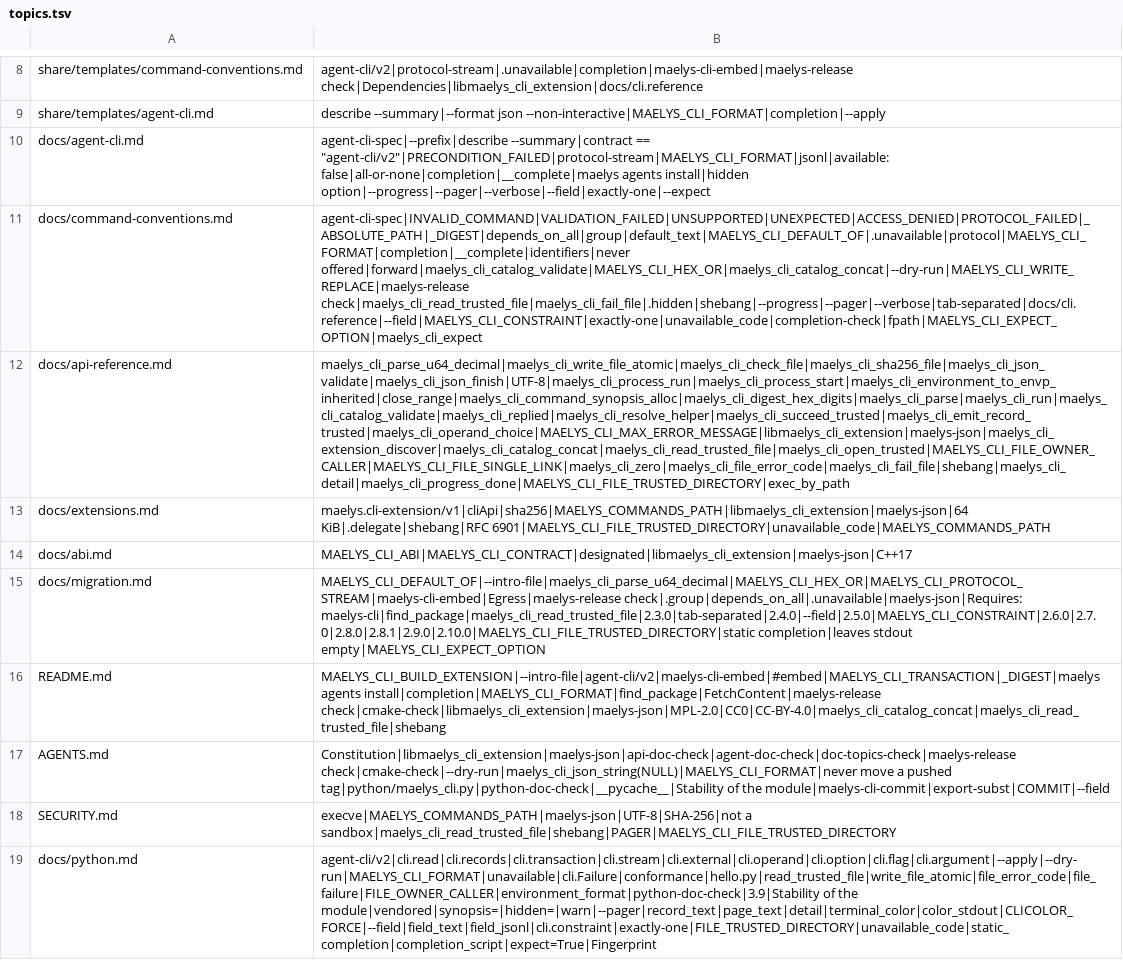
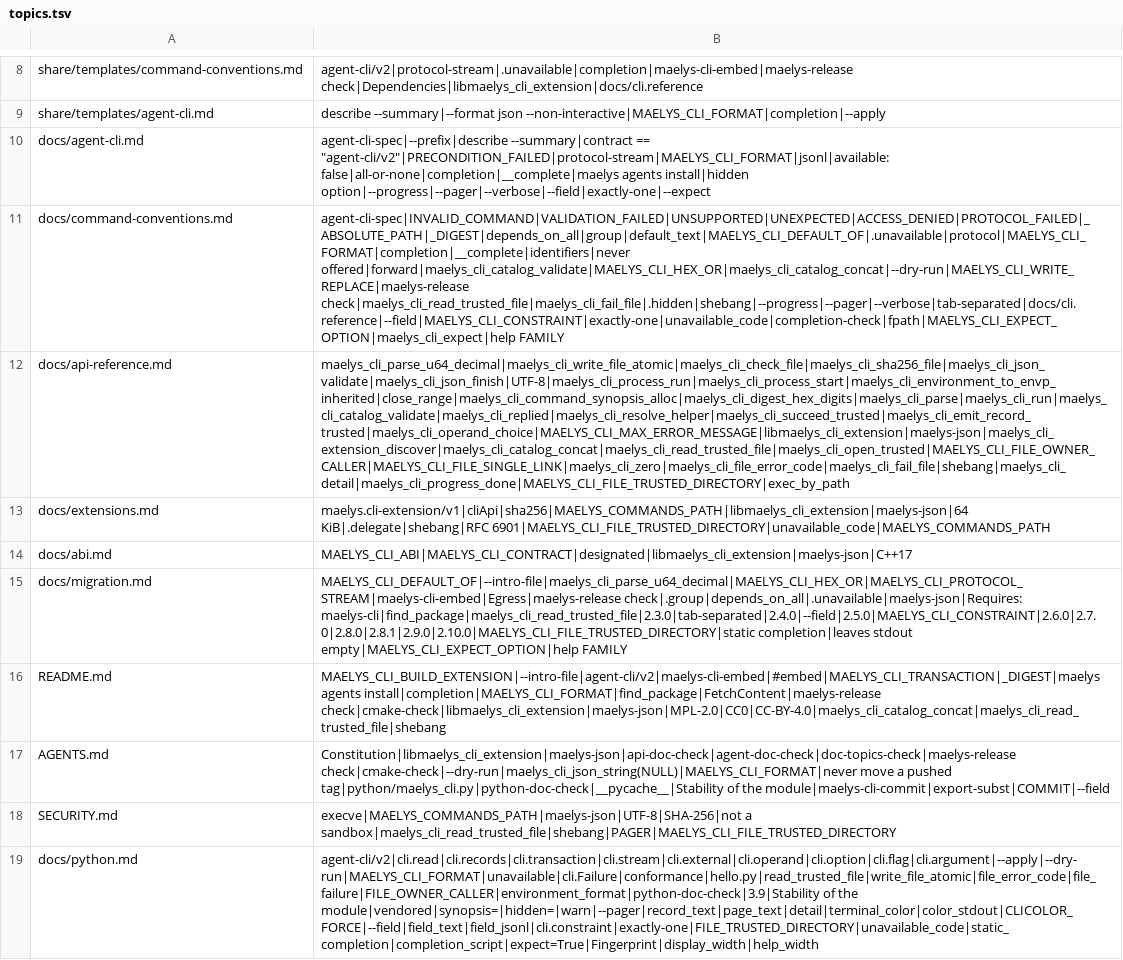
Before and after one commit to maelys-dev/maelys-cli, a TSV file: docs/topics.tsv, drawn as a sheet; only a part is shown, gaps mark what is left out; the diff names each change by its address in the sheet, - before the commit and + after, or states it on an @@ line.

Commit message:
feat: help fits the terminal, and a family has its help
The general help aligned every description on the longest usage: lines
of 155 columns for maelys-hello, the purposes pushed past column 60. The
layout is rewritten in the C library and the Python module, alike.

- Width: the terminal's when stdout is one, between 60 and 100 columns;
  80 anywhere else, so that a pipe, a file and data.text do not depend
  on a window.
- A description stands beside a label that fits its column and below one
  that does not; a line breaks between words, a usage between its
  groups.
- Widths are counted in columns, not bytes: an accented letter is one, a
  CJK character two.
- The general help names each command by its pattern and its purpose,
  the product's first; it no longer repeats every usage.
- `PROGRAM help FAMILY` and `PROGRAM FAMILY --help` list the commands
  under an identifier, with their usage and their purpose below.

The Python module's command help gains the sections of the C library's.
The text of help changes in all its forms; describe changes by the
summary of the help operand.

```diff
--- a/docs/topics.tsv
+++ b/docs/topics.tsv
-B11: agent-cli-spec|INVALID_COMMAND|VALIDATION_FAILED|UNSUPPORTED|UNEXPECTED|ACCESS_DENIED|PROTOCOL_FAILED|_ABSOLUTE_PATH|_DIGEST|depends_on_all|group|default_text|MAELYS_CLI_DEFAULT_OF|.unavailable|protocol|MAELYS_CLI_FORMAT|completion|__complete|identifiers|never offered|forward|maelys_cli_catalog_validate|MAELYS_CLI_HEX_OR|maelys_cli_catalog_concat|--dry-run|MAELYS_CLI_WRITE_REPLACE|maelys-release check|maelys_cli_read_trusted_file|maelys_cli_fail_file|.hidden|shebang|--progress|--pager|--verbose|tab-separated|docs/cli.reference|--field|MAELYS_CLI_CONSTRAINT|exactly-one|unavailable_code|completion-check|fpath|MAELYS_CLI_EXPECT_OPTION|maelys_cli_expect
+B11: agent-cli-spec|INVALID_COMMAND|VALIDATION_FAILED|UNSUPPORTED|UNEXPECTED|ACCESS_DENIED|PROTOCOL_FAILED|_ABSOLUTE_PATH|_DIGEST|depends_on_all|group|default_text|MAELYS_CLI_DEFAULT_OF|.unavailable|protocol|MAELYS_CLI_FORMAT|completion|__complete|identifiers|never offered|forward|maelys_cli_catalog_validate|MAELYS_CLI_HEX_OR|maelys_cli_catalog_concat|--dry-run|MAELYS_CLI_WRITE_REPLACE|maelys-release check|maelys_cli_read_trusted_file|maelys_cli_fail_file|.hidden|shebang|--progress|--pager|--verbose|tab-separated|docs/cli.reference|--field|MAELYS_CLI_CONSTRAINT|exactly-one|unavailable_code|completion-check|fpath|MAELYS_CLI_EXPECT_OPTION|maelys_cli_expect|help FAMILY
-B15: …completion|leaves stdout empty|MAELYS_CLI_EXPECT_OPTION
+B15: …completion|leaves stdout empty|MAELYS_CLI_EXPECT_OPTION|help FAMILY
-B19: …of the module|vendored|synopsis=|hidden=|warn|--pager|record_text|page_text|detail|terminal_color|color_stdout|CLICOLOR_FORCE|--field|field_text|field_jsonl|cli.constraint|exactly-one|FILE_TRUSTED_DIRECTORY|unavailable_code|static_completion|completion_script|expect=True|Fingerprint
+B19: …of the module|vendored|synopsis=|hidden=|warn|--pager|record_text|page_text|detail|terminal_color|color_stdout|CLICOLOR_FORCE|--field|field_text|field_jsonl|cli.constraint|exactly-one|FILE_TRUSTED_DIRECTORY|unavailable_code|static_completion|completion_script|expect=True|Fingerprint|display_width|help_width
```
Also changed, not shown: 11 other files.
